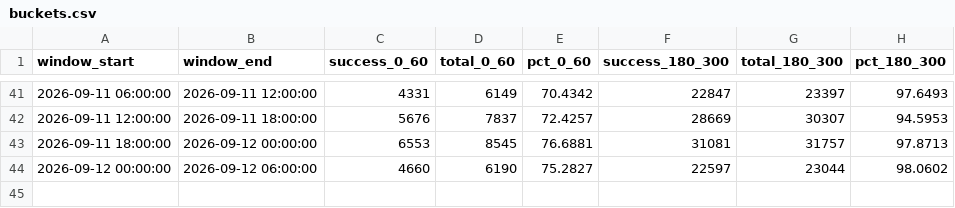
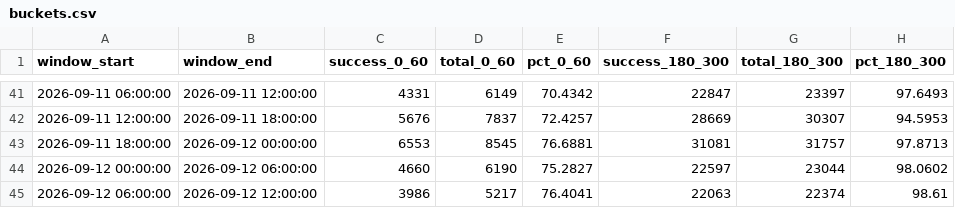
Before and after one commit to divyanshu974/qoute_success, a CSV file: data/buckets.csv, drawn as a sheet; only a part is shown, gaps mark what is left out.

```diff
--- a/data/buckets.csv
+++ b/data/buckets.csv
@@ -44 +44,2 @@ window_start,window_end,success_0_60,total_0_60,pct_0_60,success_180_300,total_1
 2026-09-12 00:00:00,2026-09-12 06:00:00,4660,6190,75.2827,22597,23044,98.0602
+2026-09-12 06:00:00,2026-09-12 12:00:00,3986,5217,76.4041,22063,22374,98.61
```
